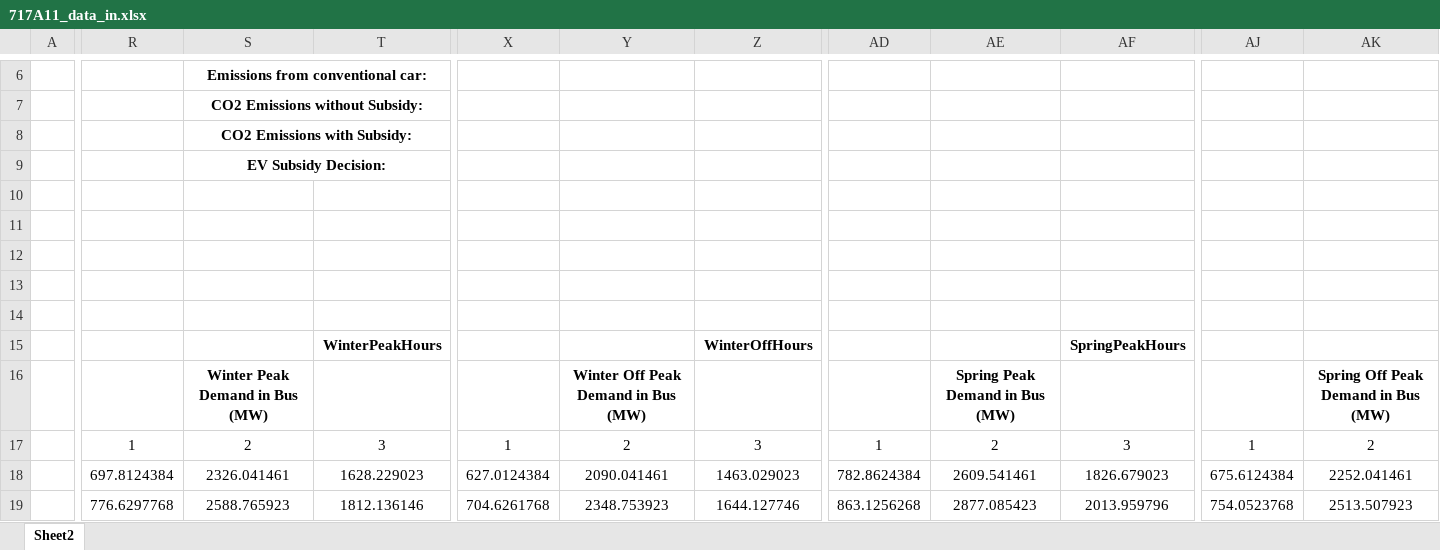
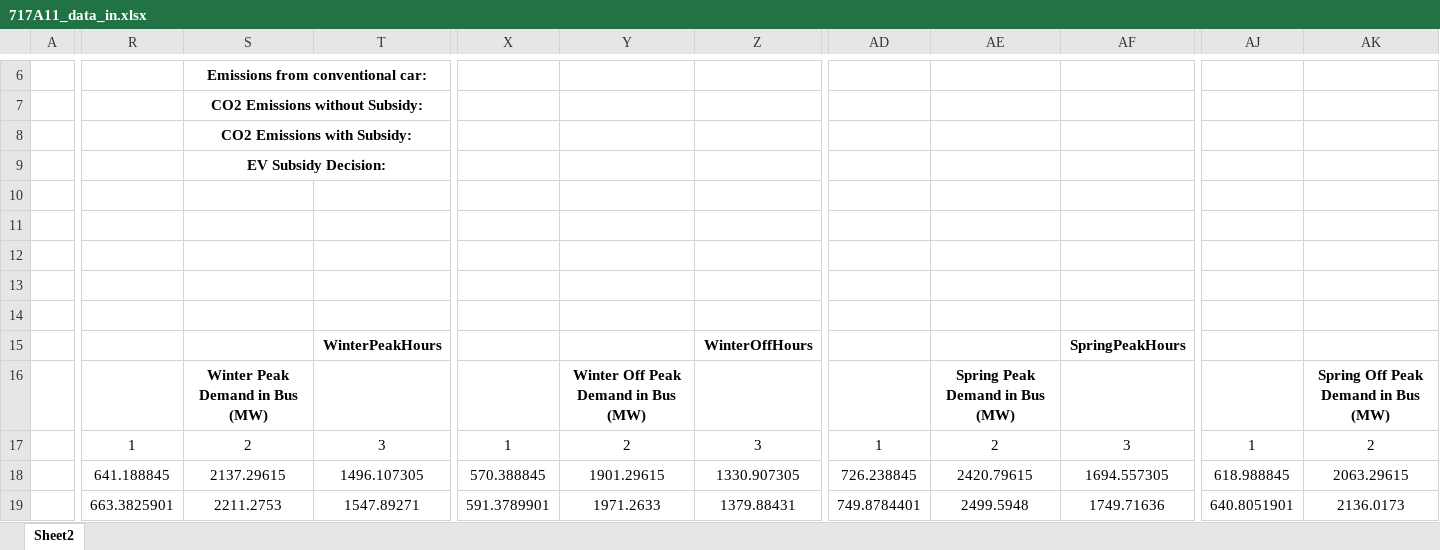
Before and after one commit to jawessel/ENV717A11, an Excel workbook: 717A11_data_in.xlsx, sheet Sheet2, drawn as a sheet; only a part is shown, gaps mark what is left out; values as stored, in another font and other column widths than the file's, no borders; the diff covers the shown part only; the diff names each change by its address in the sheet, - before the commit and + after, or states it on an @@ line.

Commit message:
Update 717A11_data_in.xlsx

```diff
--- a/717A11_data_in.xlsx (sheet Sheet2)
+++ b/717A11_data_in.xlsx (sheet Sheet2)
-R18: 697.8124384
+R18: 641.188845
-S18: 2326.041461
+S18: 2137.29615
-T18: 1628.229023
+T18: 1496.107305
-X18: 627.0124384
+X18: 570.388845
-Y18: 2090.041461
+Y18: 1901.29615
-Z18: 1463.029023
+Z18: 1330.907305
-AD18: 782.8624384
+AD18: 726.238845
-AE18: 2609.541461
+AE18: 2420.79615
-AF18: 1826.679023
+AF18: 1694.557305
-AJ18: 675.6124384
+AJ18: 618.988845
-AK18: 2252.041461
+AK18: 2063.29615
-R19: 776.6297768
+R19: 663.3825901
-S19: 2588.765923
+S19: 2211.2753
-T19: 1812.136146
+T19: 1547.89271
-X19: 704.6261768
+X19: 591.3789901
-Y19: 2348.753923
+Y19: 1971.2633
-Z19: 1644.127746
+Z19: 1379.88431
-AD19: 863.1256268
+AD19: 749.8784401
-AE19: 2877.085423
+AE19: 2499.5948
-AF19: 2013.959796
+AF19: 1749.71636
-AJ19: 754.0523768
+AJ19: 640.8051901
-AK19: 2513.507923
+AK19: 2136.0173
```
Also changed, not shown: 915 edited cells elsewhere in this sheet.
